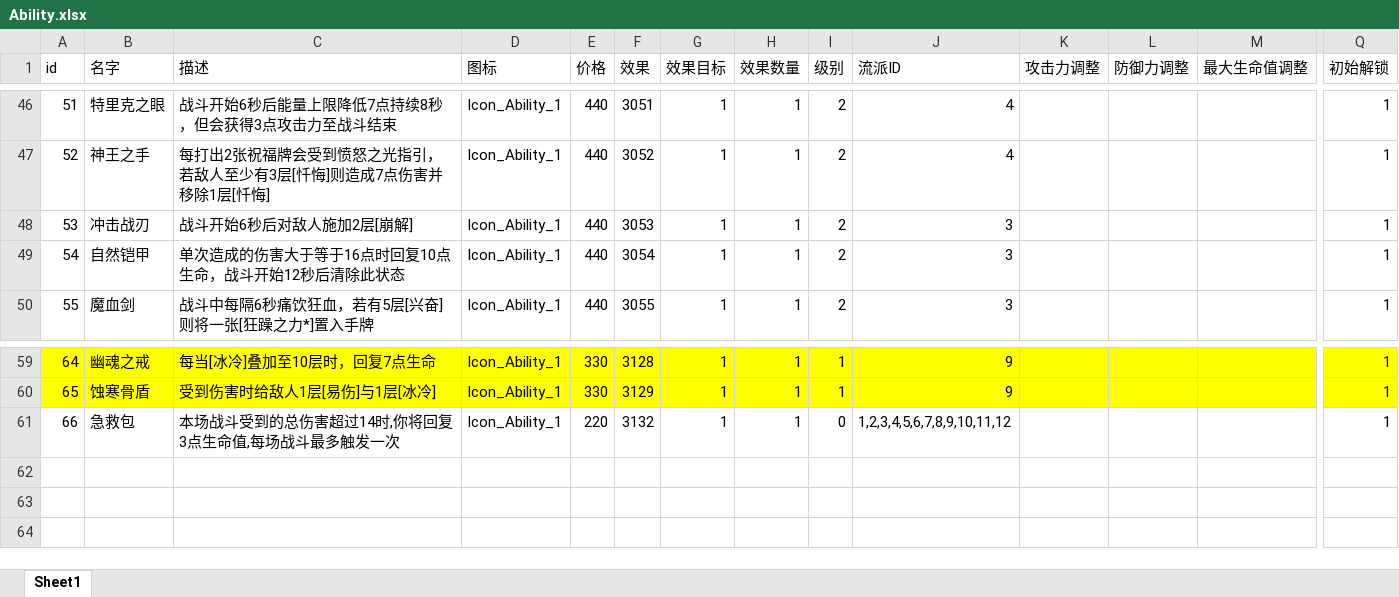
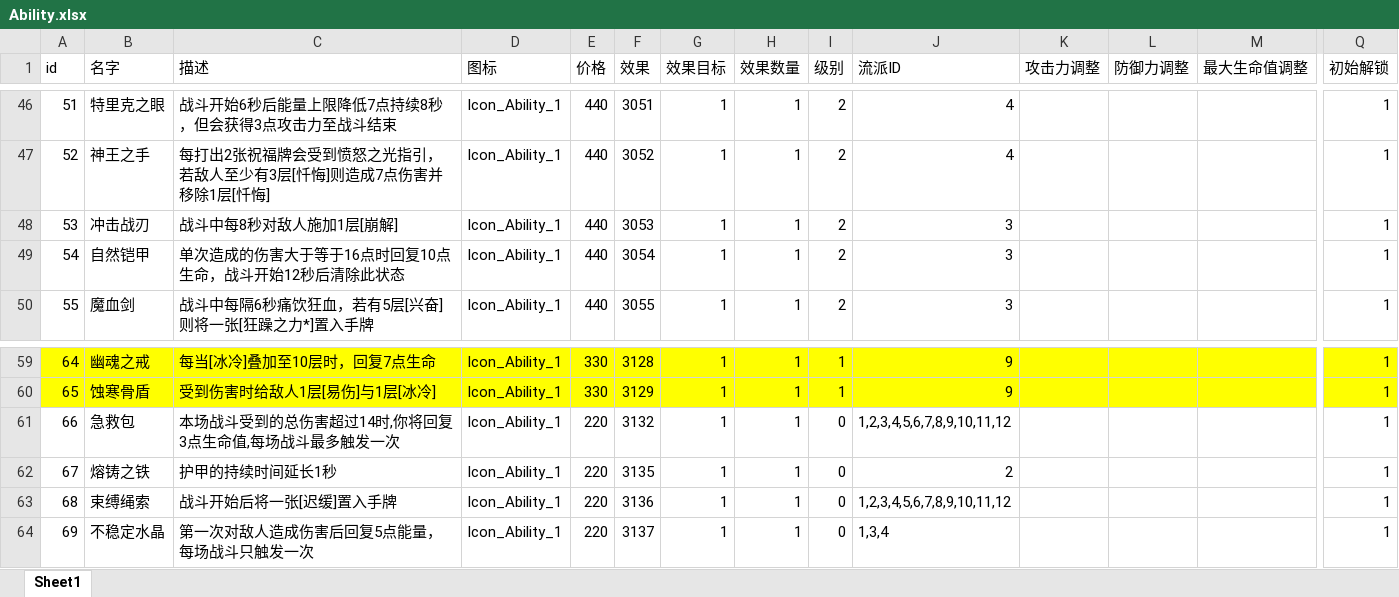
Before and after one commit to heizmoon/MagicPlay, an Excel workbook: Client/Assets/Data/Ability.xlsx, sheet Sheet1, drawn as a sheet; only a part is shown, gaps mark what is left out; values as stored, in another font and other column widths than the file's, no borders; rows hold the shown columns only; the diff names each change by its address in the sheet, - before the commit and + after, or states it on an @@ line.

```diff
--- a/Client/Assets/Data/Ability.xlsx (sheet Sheet1)
+++ b/Client/Assets/Data/Ability.xlsx (sheet Sheet1)
-C48 (描述): 战斗开始6秒后对敌人施加2层[崩解]
+C48 (描述): 战斗中每8秒对敌人施加1层[崩解]
+row 62: 67 | 熔铸之铁 | 护甲的持续时间延长1秒 | Icon_Ability_1 | 220 | 3135 | 1 | 1 | 0 | 2 |  |  |  | 1
+row 63: 68 | 束缚绳索 | 战斗开始后将一张[迟缓]置入手牌 | Icon_Ability_1 | 220 | 3136 | 1 | 1 | 0 | 1,2,3,4,5,6,7,8,9,10,11,12 |  |  |  | 1
+row 64: 69 | 不稳定水晶 | 第一次对敌人造成伤害后回复5点能量，每场战斗只触发一次 | Icon_Ability_1 | 220 | 3137 | 1 | 1 | 0 | 1,3,4 |  |  |  | 1
```
Also changed, not shown: Client/Assets/Data/Buff.xlsx, Client/Assets/Data/MonsterType.xlsx, 8 other files.
